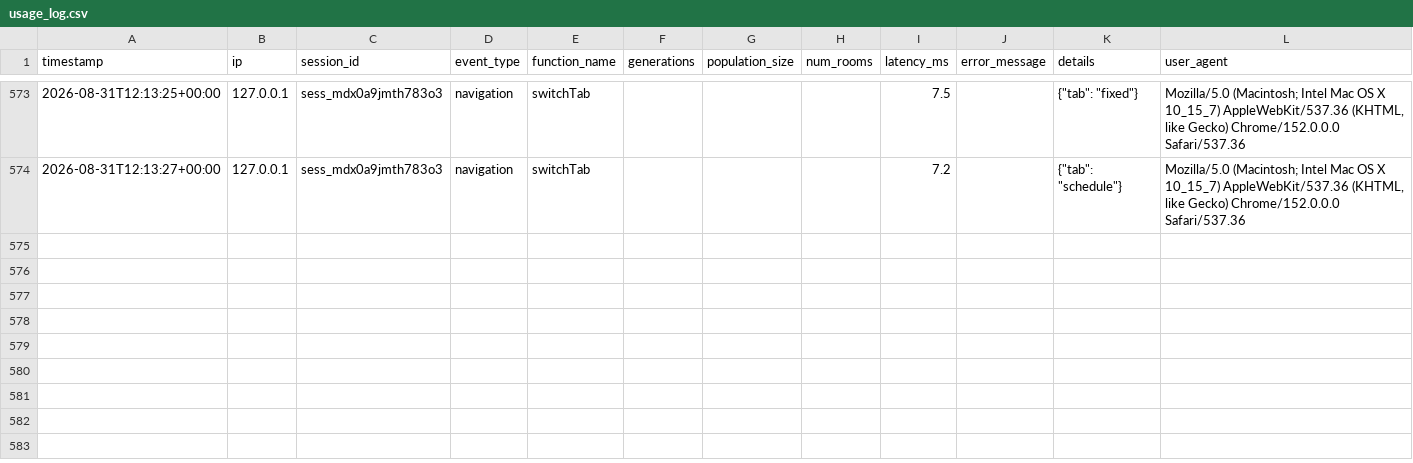
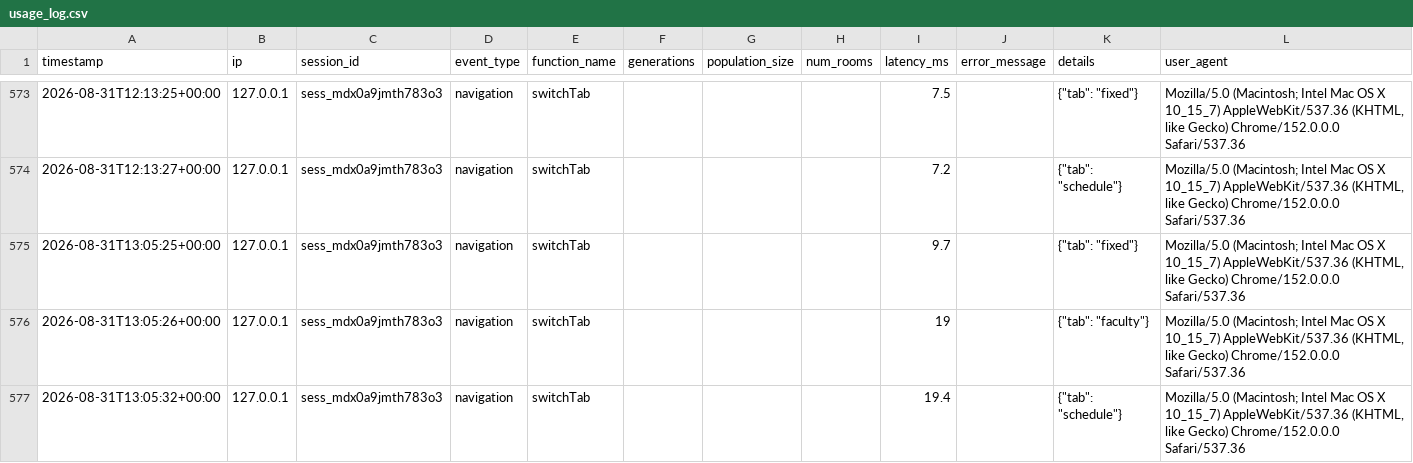
Before and after one commit to marven2320/Room-Scheduling-Optimization, a CSV file: usage_log.csv, drawn as a sheet; only a part is shown, gaps mark what is left out.

```diff
--- a/usage_log.csv
+++ b/usage_log.csv
@@ -574 +574,4 @@ timestamp,ip,session_id,event_type,function_name,generations,population_size,num
 2026-08-31T12:13:27+00:00,127.0.0.1,sess_mdx0a9jmth783o3,navigation,switchTab,,,,7.2,,"{""tab"": ""schedule""}","Mozilla/5.0 (Macintosh; Intel Mac OS X 10_15_7) AppleWebKit/537.36 (KHTML, like Gecko) Chrome/152.0.0.0 Safari/537.36"
+2026-08-31T13:05:25+00:00,127.0.0.1,sess_mdx0a9jmth783o3,navigation,switchTab,,,,9.7,,"{""tab"": ""fixed""}","Mozilla/5.0 (Macintosh; Intel Mac OS X 10_15_7) AppleWebKit/537.36 (KHTML, like Gecko) Chrome/152.0.0.0 Safari/537.36"
+2026-08-31T13:05:26+00:00,127.0.0.1,sess_mdx0a9jmth783o3,navigation,switchTab,,,,19,,"{""tab"": ""faculty""}","Mozilla/5.0 (Macintosh; Intel Mac OS X 10_15_7) AppleWebKit/537.36 (KHTML, like Gecko) Chrome/152.0.0.0 Safari/537.36"
+2026-08-31T13:05:32+00:00,127.0.0.1,sess_mdx0a9jmth783o3,navigation,switchTab,,,,19.4,,"{""tab"": ""schedule""}","Mozilla/5.0 (Macintosh; Intel Mac OS X 10_15_7) AppleWebKit/537.36 (KHTML, like Gecko) Chrome/152.0.0.0 Safari/537.36"
```
Also changed, not shown: 1 other file.
